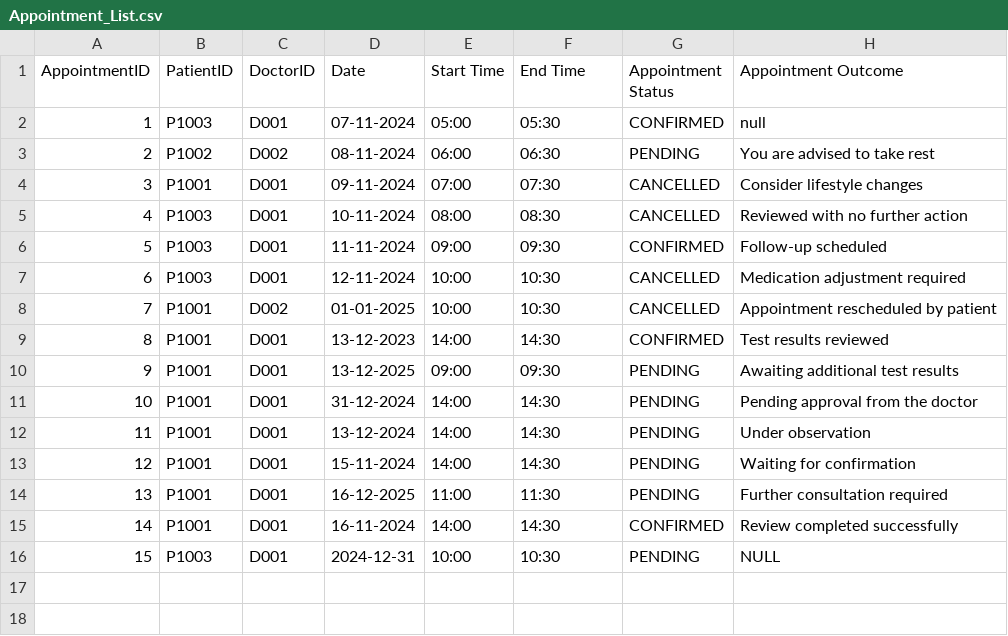
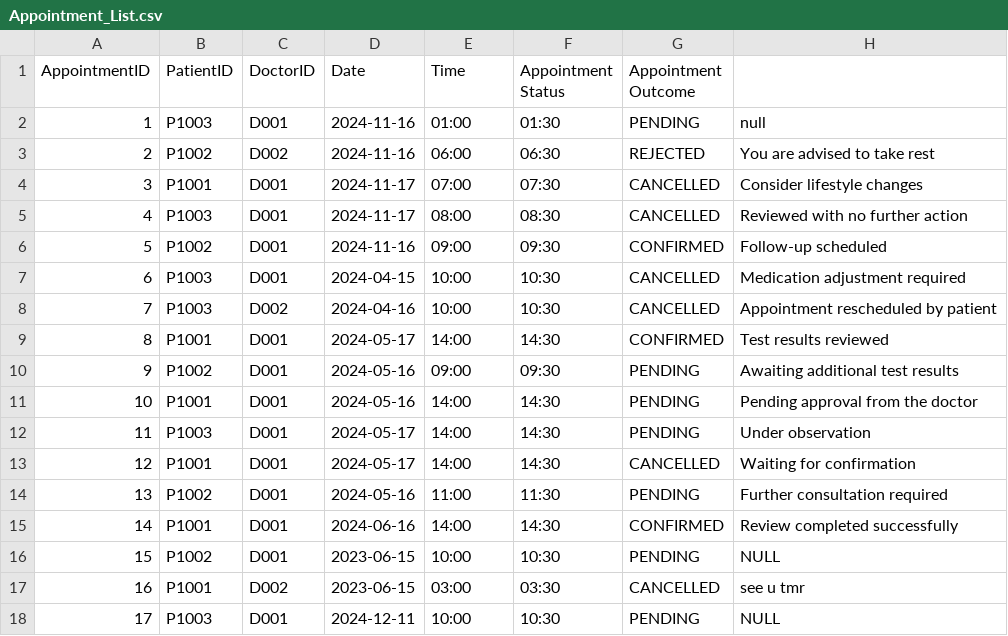
Before and after one commit to keerthivasan2002/SC2002, a CSV file: out/production/HMS/dependencies/Appointment_List.csv, drawn as a sheet; addresses are those after the commit; the diff names each change by its address in the sheet, - before the commit and + after, or states it on an @@ line.

```diff
--- a/out/production/HMS/dependencies/Appointment_List.csv
+++ b/out/production/HMS/dependencies/Appointment_List.csv
-E1: Start Time
+E1: Time
-F1: End Time
+F1: Appointment Status
-G1: Appointment Status
+G1: Appointment Outcome
-H1: Appointment Outcome
+H1: (empty)
-D2 (Date): 07-11-2024
+D2 (Date): 2024-11-16
-E2 (Time): 05:00
+E2 (Time): 01:00
-F2 (Appointment Status): 05:30
+F2 (Appointment Status): 01:30
-G2 (Appointment Outcome): CONFIRMED
+G2 (Appointment Outcome): PENDING
-D3 (Date): 08-11-2024
+D3 (Date): 2024-11-16
-G3 (Appointment Outcome): PENDING
+G3 (Appointment Outcome): REJECTED
-D4 (Date): 09-11-2024
+D4 (Date): 2024-11-17
-D5 (Date): 10-11-2024
+D5 (Date): 2024-11-17
-B6 (PatientID): P1003
+B6 (PatientID): P1002
-D6 (Date): 11-11-2024
+D6 (Date): 2024-11-16
-D7 (Date): 12-11-2024
+D7 (Date): 2024-04-15
-B8 (PatientID): P1001
+B8 (PatientID): P1003
-D8 (Date): 01-01-2025
+D8 (Date): 2024-04-16
-D9 (Date): 13-12-2023
+D9 (Date): 2024-05-17
-B10 (PatientID): P1001
+B10 (PatientID): P1002
-D10 (Date): 13-12-2025
+D10 (Date): 2024-05-16
-D11 (Date): 31-12-2024
+D11 (Date): 2024-05-16
-B12 (PatientID): P1001
+B12 (PatientID): P1003
-D12 (Date): 13-12-2024
+D12 (Date): 2024-05-17
-D13 (Date): 15-11-2024
+D13 (Date): 2024-05-17
-G13 (Appointment Outcome): PENDING
+G13 (Appointment Outcome): CANCELLED
-B14 (PatientID): P1001
+B14 (PatientID): P1002
-D14 (Date): 16-12-2025
+D14 (Date): 2024-05-16
-D15 (Date): 16-11-2024
+D15 (Date): 2024-06-16
+row 16: 15 | P1002 | D001 | 2023-06-15 | 10:00 | 10:30 | PENDING | NULL
+row 17: 16 | P1001 | D002 | 2023-06-15 | 03:00 | 03:30 | CANCELLED | see u tmr
@@ column A (AppointmentID) renumbered from row 18 down @@
-D18 (Date): 2024-12-31
+D18 (Date): 2024-12-11
```
Also changed, not shown: HMS/src/dependencies/Appointment_List.csv, HMS/src/dependencies/Schedule.csv, 48 other files.
